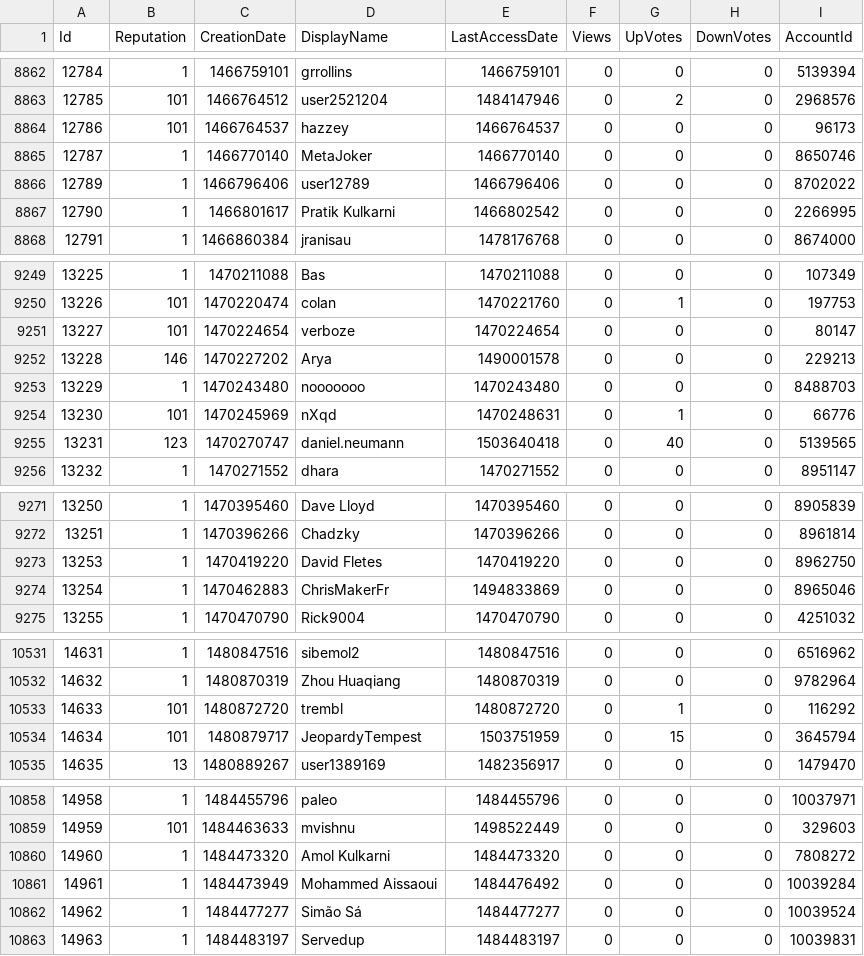
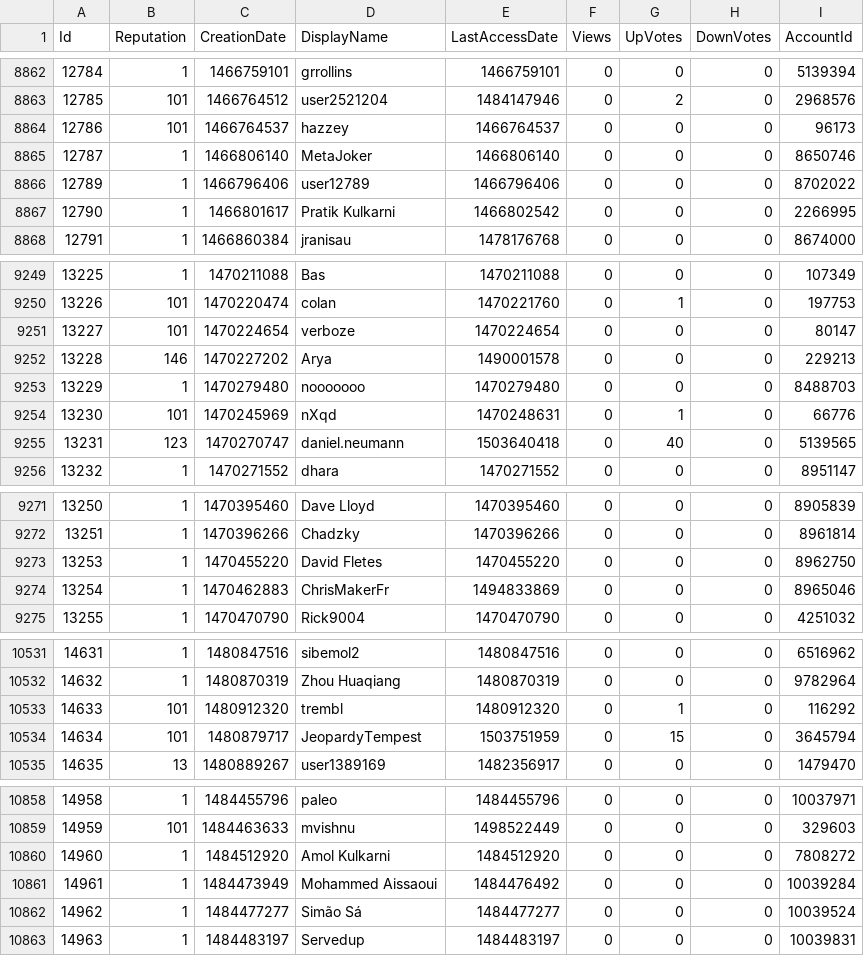
Before and after one commit to MingxuanLi/comp5338-polygot-persistence-systems, a CSV file: dataset/Users_neo4j.csv, drawn as a sheet; only a part is shown, gaps mark what is left out; the diff covers the shown part only.

```diff
--- a/dataset/Users_neo4j.csv
+++ b/dataset/Users_neo4j.csv
@@ -8864,3 +8864,3 @@ Id,Reputation,CreationDate,DisplayName,LastAccessDate,Views,UpVotes,DownVotes,Ac
 12786,101,1466764537,hazzey,1466764537,0,0,0,96173
-12787,1,1466770140,MetaJoker,1466770140,0,0,0,8650746
+12787,1,1466806140,MetaJoker,1466806140,0,0,0,8650746
 12789,1,1466796406,user12789,1466796406,0,0,0,8702022
@@ -9252,3 +9252,3 @@ Id,Reputation,CreationDate,DisplayName,LastAccessDate,Views,UpVotes,DownVotes,Ac
 13228,146,1470227202,Arya,1490001578,0,0,0,229213
-13229,1,1470243480,nooooooo,1470243480,0,0,0,8488703
+13229,1,1470279480,nooooooo,1470279480,0,0,0,8488703
 13230,101,1470245969,nXqd,1470248631,0,1,0,66776
@@ -9272,3 +9272,3 @@ Id,Reputation,CreationDate,DisplayName,LastAccessDate,Views,UpVotes,DownVotes,Ac
 13251,1,1470396266,Chadzky,1470396266,0,0,0,8961814
-13253,1,1470419220,David Fletes,1470419220,0,0,0,8962750
+13253,1,1470455220,David Fletes,1470455220,0,0,0,8962750
 13254,1,1470462883,ChrisMakerFr,1494833869,0,0,0,8965046
@@ -10532,3 +10532,3 @@ Id,Reputation,CreationDate,DisplayName,LastAccessDate,Views,UpVotes,DownVotes,Ac
 14632,1,1480870319,Zhou Huaqiang,1480870319,0,0,0,9782964
-14633,101,1480872720,trembl,1480872720,0,1,0,116292
+14633,101,1480912320,trembl,1480912320,0,1,0,116292
 14634,101,1480879717,JeopardyTempest,1503751959,0,15,0,3645794
@@ -10859,3 +10859,3 @@ Id,Reputation,CreationDate,DisplayName,LastAccessDate,Views,UpVotes,DownVotes,Ac
 14959,101,1484463633,mvishnu,1498522449,0,0,0,329603
-14960,1,1484473320,Amol Kulkarni,1484473320,0,0,0,7808272
+14960,1,1484512920,Amol Kulkarni,1484512920,0,0,0,7808272
 14961,1,1484473949,Mohammed Aissaoui,1484476492,0,0,0,10039284
```
Also changed, not shown: 66 edited cells elsewhere in this file, dataset/Posts_neo4j.csv, dataset/Votes_neo4j.csv, 17 other files.
